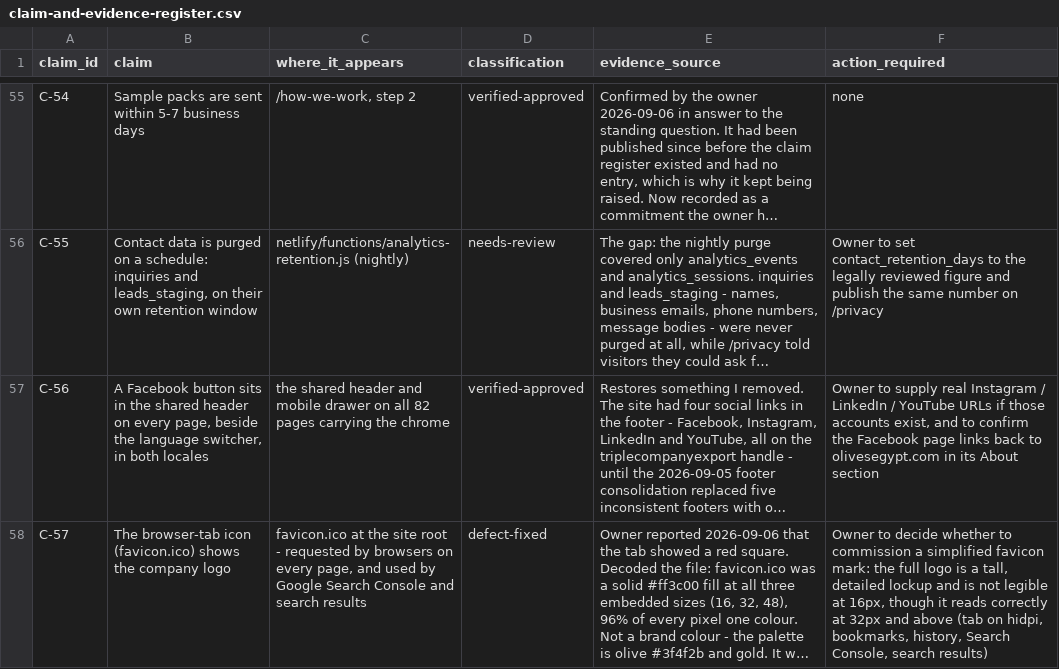
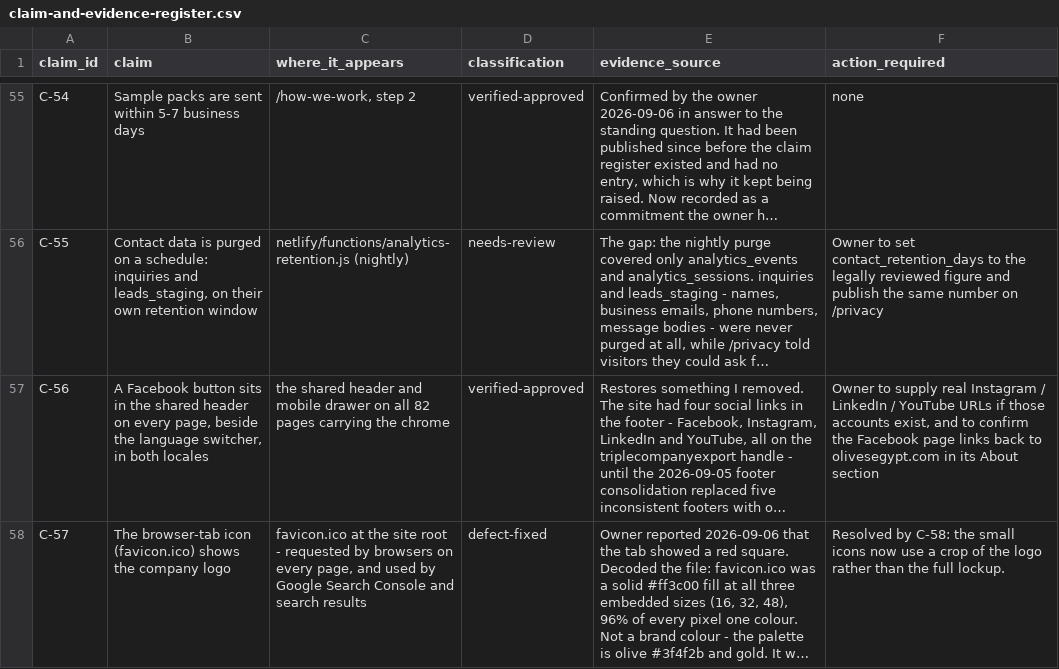
Before and after one commit to Mohamed00076/olivesegypt-site, a CSV file: docs/claim-and-evidence-register.csv, drawn as a sheet; only a part is shown, gaps mark what is left out; long unchanged cells end in …; the diff covers the shown part only; the diff names each change by its address in the sheet, - before the commit and + after, or states it on an @@ line.

```diff
--- a/docs/claim-and-evidence-register.csv
+++ b/docs/claim-and-evidence-register.csv
-F58 (action_required): Owner to decide whether to commission a simplified favicon mark: the full logo is a tall, detailed lockup and is not legible at 16px, though it reads correctly at 32px and above (tab on hidpi, bookmarks, history, Search Console, search results)
+F58 (action_required): Resolved by C-58: the small icons now use a crop of the logo rather than the full lockup.
```
Also changed, not shown: 1 added row elsewhere in this file, 4 other files.
